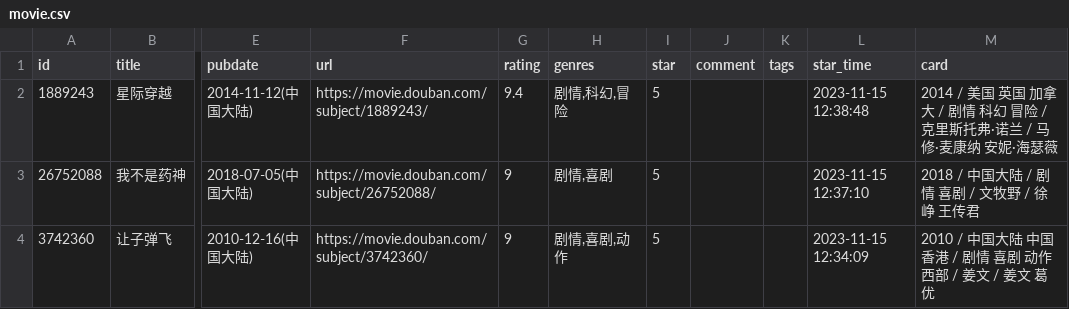
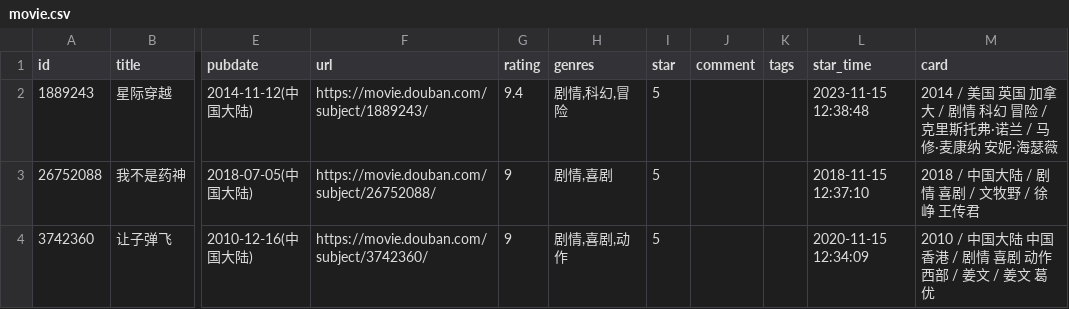
Before and after one commit to RandyE42/blog, a CSV file: data/douban/movie.csv, drawn as a sheet; only a part is shown, gaps mark what is left out; the diff names each change by its address in the sheet, - before the commit and + after, or states it on an @@ line.

```diff
--- a/data/douban/movie.csv
+++ b/data/douban/movie.csv
-L3 (star_time): 2023-11-15 12:37:10
+L3 (star_time): 2018-11-15 12:37:10
-L4 (star_time): 2023-11-15 12:34:09
+L4 (star_time): 2020-11-15 12:34:09
```
Also changed, not shown: 3 other files.
